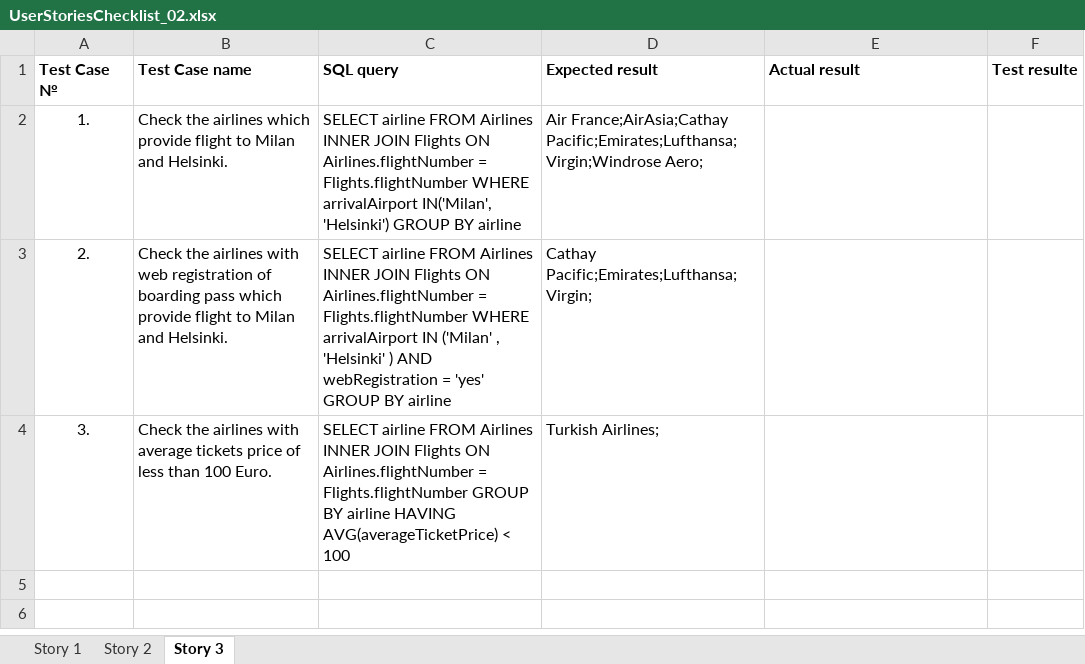
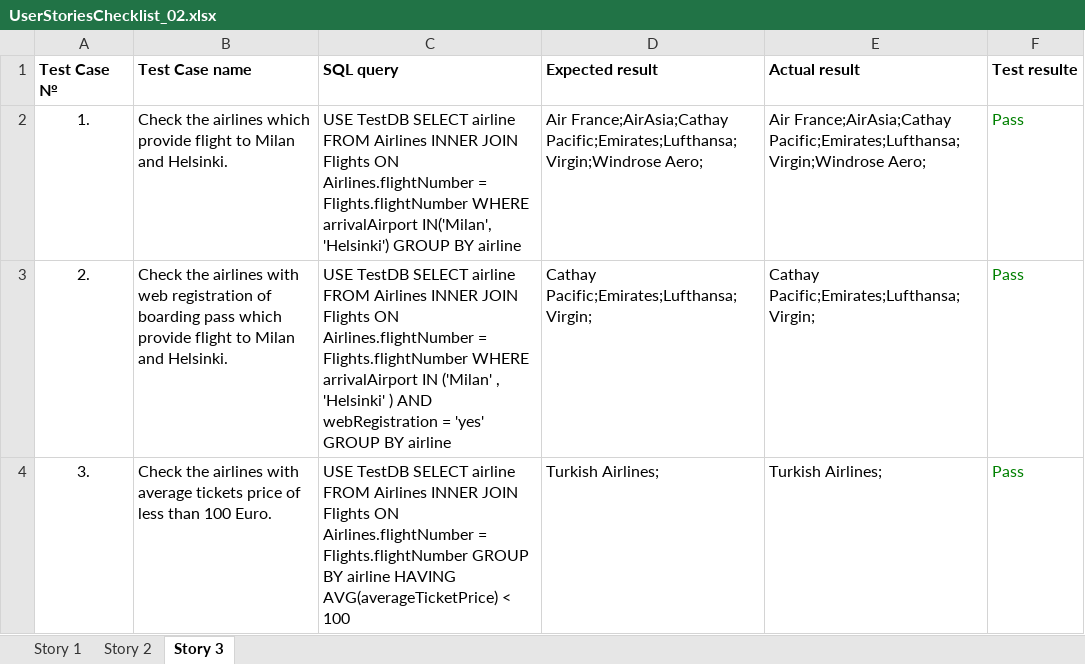
Before and after one commit to Avedon-007/TestGitRepo, an Excel workbook: AndyTEST/Libs/UserStoriesChecklist_02.xlsx, sheet Story 3, drawn as a sheet; values as stored, in another font and other column widths than the file's, no borders; the diff names each change by its address in the sheet, - before the commit and + after, or states it on an @@ line.

```diff
--- a/AndyTEST/Libs/UserStoriesChecklist_02.xlsx (sheet Story 3)
+++ b/AndyTEST/Libs/UserStoriesChecklist_02.xlsx (sheet Story 3)
-C2 (SQL query): SELECT airline…
+C2 (SQL query): USE TestDB SELECT airline…
-E2 (Actual result): (empty)
+E2 (Actual result): Air France;AirAsia;Cathay Pacific;Emirates;Lufthansa;Virgin;Windrose Aero;
-F2:F4 (Test resulte): (empty)
+F2:F4 (Test resulte): Pass
-C3 (SQL query): SELECT airline…
+C3 (SQL query): USE TestDB SELECT airline…
-E3 (Actual result): (empty)
+E3 (Actual result): Cathay Pacific;Emirates;Lufthansa;Virgin;
-C4 (SQL query): SELECT airline…
+C4 (SQL query): USE TestDB SELECT airline…
-E4 (Actual result): (empty)
+E4 (Actual result): Turkish Airlines;
```
Also changed, not shown: sheet Story 2, sheet Story 1, 8 other files.
